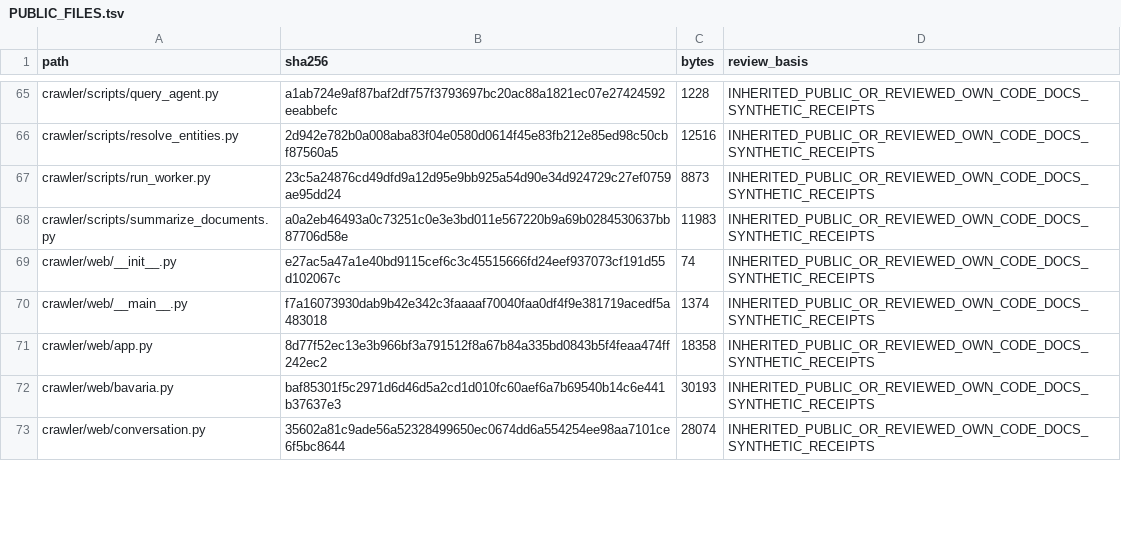
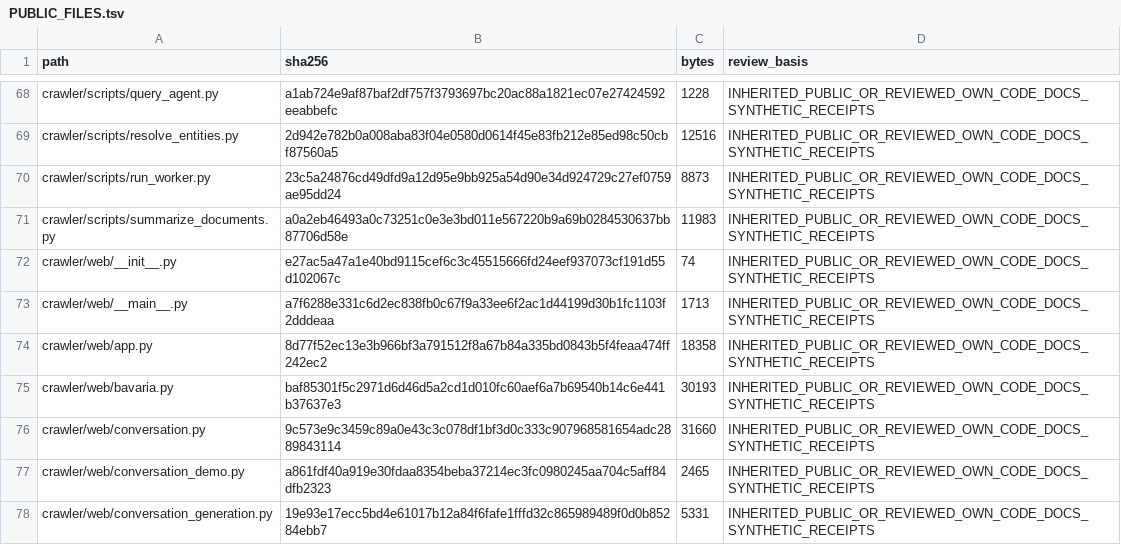
Before and after one commit to Sven-Lutz/Klima_GraphRAG, a TSV file: PUBLIC_FILES.tsv, drawn as a sheet; only a part is shown, gaps mark what is left out; the diff covers the shown part only.

```diff
--- a/PUBLIC_FILES.tsv
+++ b/PUBLIC_FILES.tsv
@@ -69,5 +72,7 @@ crawler/scripts/summarize_documents.py	a0a2eb46493a0c73251c0e3e3bd011e567220b9a6
 crawler/web/__init__.py	e27ac5a47a1e40bd9115cef6c3c45515666fd24eef937073cf191d55d102067c	74	INHERITED_PUBLIC_OR_REVIEWED_OWN_CODE_DOCS_SYNTHETIC_RECEIPTS
-crawler/web/__main__.py	f7a16073930dab9b42e342c3faaaaf70040faa0df4f9e381719acedf5a483018	1374	INHERITED_PUBLIC_OR_REVIEWED_OWN_CODE_DOCS_SYNTHETIC_RECEIPTS
+crawler/web/__main__.py	a7f6288e331c6d2ec838fb0c67f9a33ee6f2ac1d44199d30b1fc1103f2dddeaa	1713	INHERITED_PUBLIC_OR_REVIEWED_OWN_CODE_DOCS_SYNTHETIC_RECEIPTS
 crawler/web/app.py	8d77f52ec13e3b966bf3a791512f8a67b84a335bd0843b5f4feaa474ff242ec2	18358	INHERITED_PUBLIC_OR_REVIEWED_OWN_CODE_DOCS_SYNTHETIC_RECEIPTS
 crawler/web/bavaria.py	baf85301f5c2971d6d46d5a2cd1d010fc60aef6a7b69540b14c6e441b37637e3	30193	INHERITED_PUBLIC_OR_REVIEWED_OWN_CODE_DOCS_SYNTHETIC_RECEIPTS
-crawler/web/conversation.py	35602a81c9ade56a52328499650ec0674dd6a554254ee98aa7101ce6f5bc8644	28074	INHERITED_PUBLIC_OR_REVIEWED_OWN_CODE_DOCS_SYNTHETIC_RECEIPTS
+crawler/web/conversation.py	9c573e9c3459c89a0e43c3c078df1bf3d0c333c907968581654adc2889843114	31660	INHERITED_PUBLIC_OR_REVIEWED_OWN_CODE_DOCS_SYNTHETIC_RECEIPTS
+crawler/web/conversation_demo.py	a861fdf40a919e30fdaa8354beba37214ec3fc0980245aa704c5aff84dfb2323	2465	INHERITED_PUBLIC_OR_REVIEWED_OWN_CODE_DOCS_SYNTHETIC_RECEIPTS
+crawler/web/conversation_generation.py	19e93e17ecc5bd4e61017b12a84f6fafe1fffd32c865989489f0d0b85284ebb7	5331	INHERITED_PUBLIC_OR_REVIEWED_OWN_CODE_DOCS_SYNTHETIC_RECEIPTS
```
Also changed, not shown: 20 added rows and 38 edited cells elsewhere in this file, docs/paper/ARTIFACT_MANIFEST.tsv, docs/paper/CLAIM_EVIDENCE_REGISTER.csv, 5 other files.
